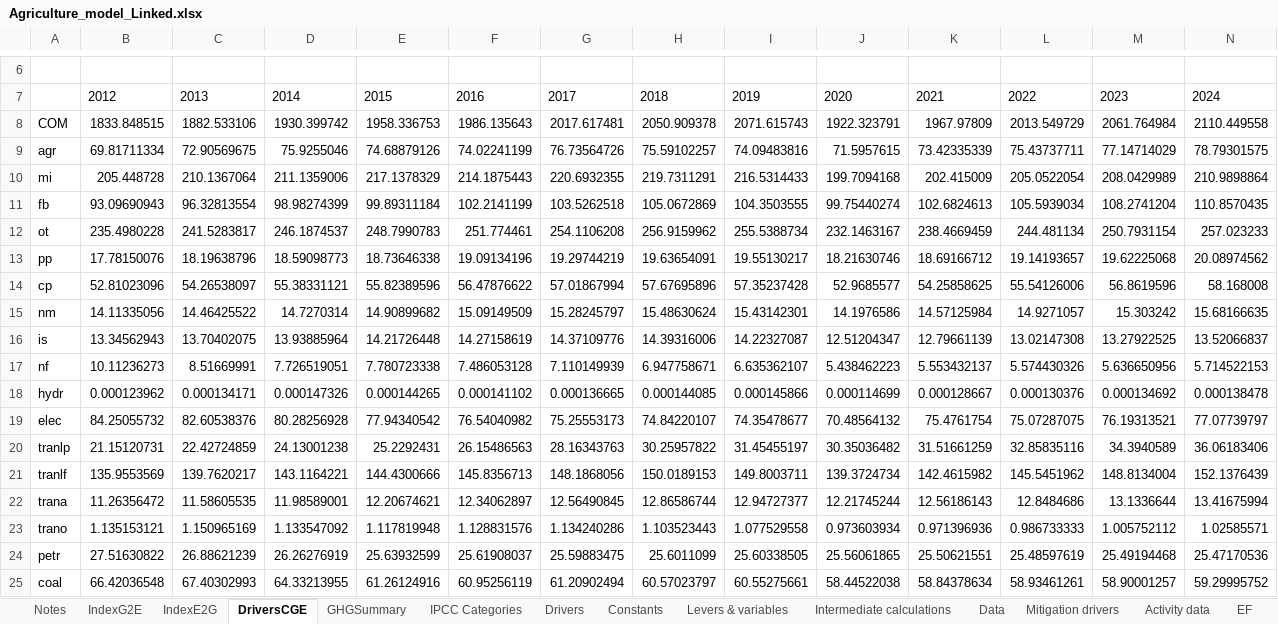
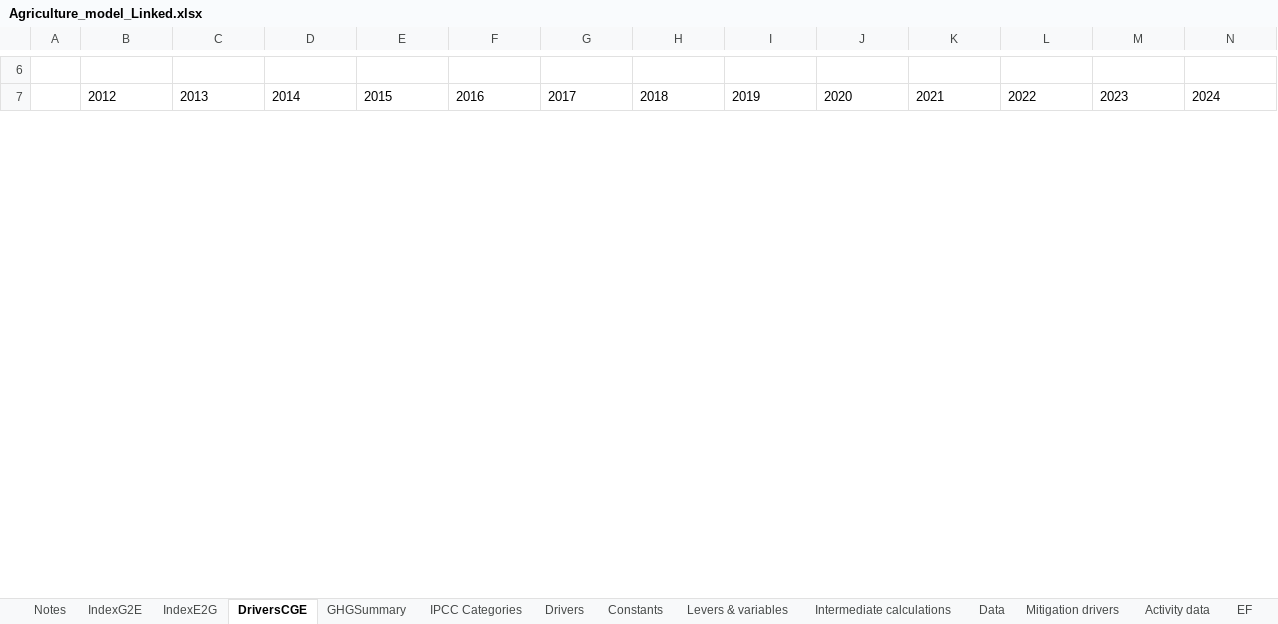
Before and after one commit to brunomerven/SATIMGE, an Excel workbook: AFOLU/Agriculture_model_Linked.xlsx, sheet DriversCGE, drawn as a sheet; only a part is shown, gaps mark what is left out; values as stored, in another font and other column widths than the file's, no borders; removed rows and columns are numbered as before the commit, all else as after; rows hold the shown columns only; the diff covers the shown part only; the diff names each change by its address in the sheet, - before the commit and + after, or states it on an @@ line.

```diff
--- a/AFOLU/Agriculture_model_Linked.xlsx (sheet DriversCGE)
+++ b/AFOLU/Agriculture_model_Linked.xlsx (sheet DriversCGE)
-row 8: COM | 1833.848515 | 1882.533106 | 1930.399742 | 1958.336753 | 1986.135643 | 2017.617481 | 2050.909378 | 2071.615743 | 1922.323791 | 1967.97809 | 2013.549729 | 2061.764984 | 2110.449558
-row 9: agr | 69.81711334 | 72.90569675 | 75.9255046 | 74.68879126 | 74.02241199 | 76.73564726 | 75.59102257 | 74.09483816 | 71.5957615 | 73.42335339 | 75.43737711 | 77.14714029 | 78.79301575
-row 10: mi | 205.448728 | 210.1367064 | 211.1359006 | 217.1378329 | 214.1875443 | 220.6932355 | 219.7311291 | 216.5314433 | 199.7094168 | 202.415009 | 205.0522054 | 208.0429989 | 210.9898864
-row 11: fb | 93.09690943 | 96.32813554 | 98.98274399 | 99.89311184 | 102.2141199 | 103.5262518 | 105.0672869 | 104.3503555 | 99.75440274 | 102.6824613 | 105.5939034 | 108.2741204 | 110.8570435
-row 12: ot | 235.4980228 | 241.5283817 | 246.1874537 | 248.7990783 | 251.774461 | 254.1106208 | 256.9159962 | 255.5388734 | 232.1463167 | 238.4669459 | 244.481134 | 250.7931154 | 257.023233
-row 13: pp | 17.78150076 | 18.19638796 | 18.59098773 | 18.73646338 | 19.09134196 | 19.29744219 | 19.63654091 | 19.55130217 | 18.21630746 | 18.69166712 | 19.14193657 | 19.62225068 | 20.08974562
-row 14: cp | 52.81023096 | 54.26538097 | 55.38331121 | 55.82389596 | 56.47876622 | 57.01867994 | 57.67695896 | 57.35237428 | 52.9685577 | 54.25858625 | 55.54126006 | 56.8619596 | 58.168008
-row 15: nm | 14.11335056 | 14.46425522 | 14.7270314 | 14.90899682 | 15.09149509 | 15.28245797 | 15.48630624 | 15.43142301 | 14.1976586 | 14.57125984 | 14.9271057 | 15.303242 | 15.68166635
-row 16: is | 13.34562943 | 13.70402075 | 13.93885964 | 14.21726448 | 14.27158619 | 14.37109776 | 14.39316006 | 14.22327087 | 12.51204347 | 12.79661139 | 13.02147308 | 13.27922525 | 13.52066837
-row 17: nf | 10.11236273 | 8.51669991 | 7.726519051 | 7.780723338 | 7.486053128 | 7.110149939 | 6.947758671 | 6.635362107 | 5.438462223 | 5.553432137 | 5.574430326 | 5.636650956 | 5.714522153
-row 18: hydr | 0.000123962 | 0.000134171 | 0.000147326 | 0.000144265 | 0.000141102 | 0.000136665 | 0.000144085 | 0.000145866 | 0.000114699 | 0.000128667 | 0.000130376 | 0.000134692 | 0.000138478
-row 19: elec | 84.25055732 | 82.60538376 | 80.28256928 | 77.94340542 | 76.54040982 | 75.25553173 | 74.84220107 | 74.35478677 | 70.48564132 | 75.4761754 | 75.07287075 | 76.19313521 | 77.07739797
-row 20: tranlp | 21.15120731 | 22.42724859 | 24.13001238 | 25.2292431 | 26.15486563 | 28.16343763 | 30.25957822 | 31.45455197 | 30.35036482 | 31.51661259 | 32.85835116 | 34.3940589 | 36.06183406
-row 21: tranlf | 135.9553569 | 139.7620217 | 143.1164221 | 144.4300666 | 145.8356713 | 148.1868056 | 150.0189153 | 149.8003711 | 139.3724734 | 142.4615982 | 145.5451962 | 148.8134004 | 152.1376439
-row 22: trana | 11.26356472 | 11.58605535 | 11.98589001 | 12.20674621 | 12.34062897 | 12.56490845 | 12.86586744 | 12.94727377 | 12.21745244 | 12.56186143 | 12.8484686 | 13.1336644 | 13.41675994
-row 23: trano | 1.135153121 | 1.150965169 | 1.133547092 | 1.117819948 | 1.128831576 | 1.134240286 | 1.103523443 | 1.077529558 | 0.973603934 | 0.971396936 | 0.986733333 | 1.005752112 | 1.02585571
-row 24: petr | 27.51630822 | 26.88621239 | 26.26276919 | 25.63932599 | 25.61908037 | 25.59883475 | 25.6011099 | 25.60338505 | 25.56061865 | 25.50621551 | 25.48597619 | 25.49194468 | 25.47170536
-row 25: coal | 66.42036548 | 67.40302993 | 64.33213955 | 61.26124916 | 60.95256119 | 61.20902494 | 60.57023797 | 60.55275661 | 58.44522038 | 58.84378634 | 58.93461261 | 58.90001257 | 59.29995752
```
Also changed, not shown: 20 added rows and 2 removed rows elsewhere in this sheet, sheet Emissions, sheet Activity data, sheet Emissions summary, sheet Intermediate calculations, sheet GHGSummary, sheet Drivers, 1 more sheet, charts or pictures, SATIMGE.xlsm, SetsAndMaps/SetsAndMaps.xlsm, 34 other files.
